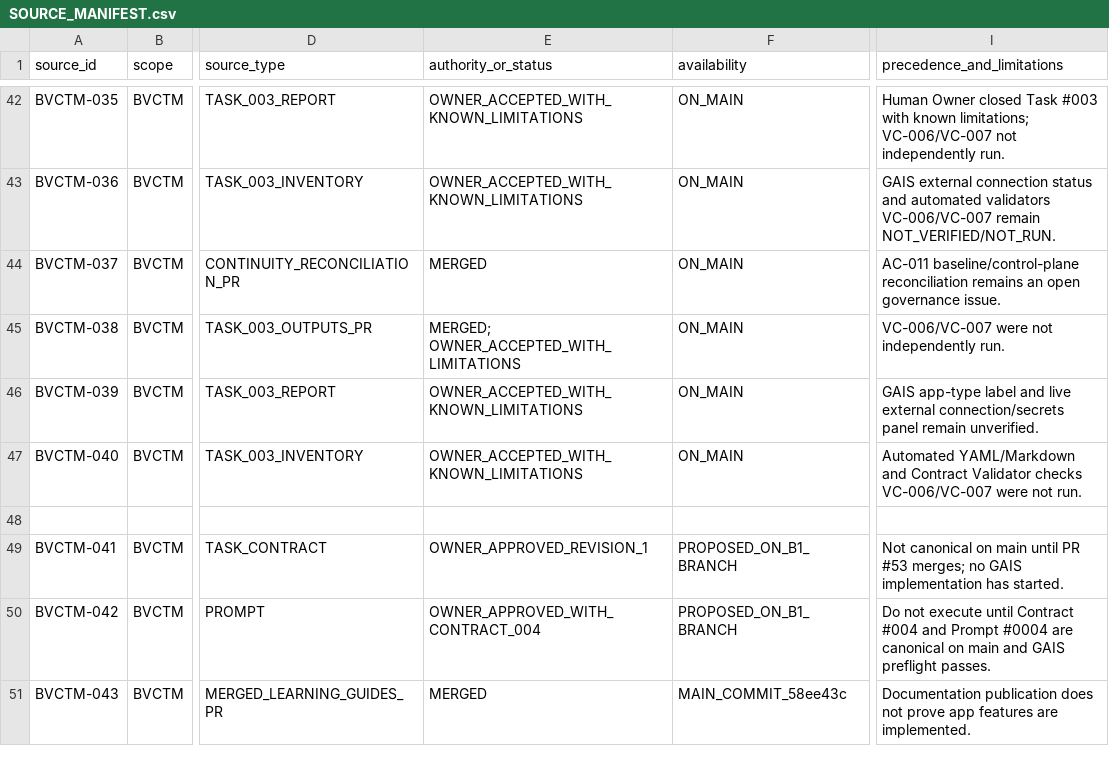
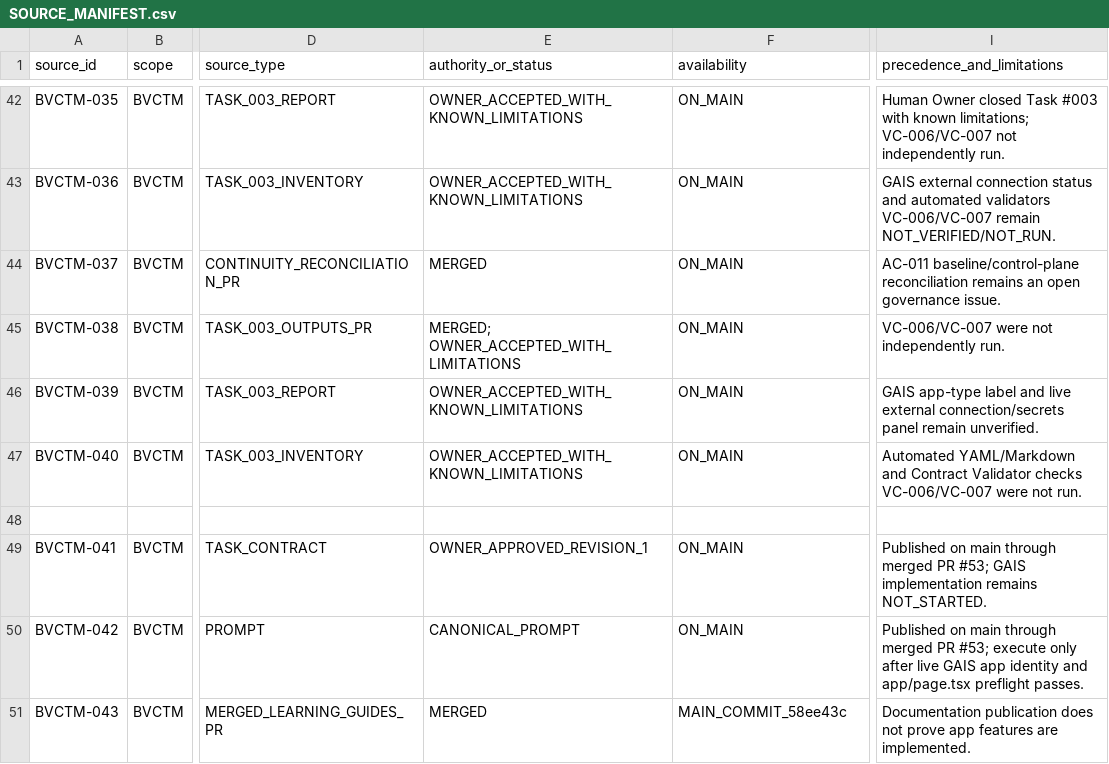
Before and after one commit to donghp/beyond-vibe-coding, a CSV file: projects/task-management/continuity/SOURCE_MANIFEST.csv, drawn as a sheet; only a part is shown, gaps mark what is left out; the diff covers the shown part only; the diff names each change by its address in the sheet, - before the commit and + after, or states it on an @@ line.

Commit message:
docs(bvctm): update source manifest after pr 53 merge

```diff
--- a/projects/task-management/continuity/SOURCE_MANIFEST.csv
+++ b/projects/task-management/continuity/SOURCE_MANIFEST.csv
-F49:F50 (availability): PROPOSED_ON_B1_BRANCH
+F49:F50 (availability): ON_MAIN
-I49 (precedence_and_limitations): Not canonical on main until PR #53 merges; no GAIS implementation has started.
+I49 (precedence_and_limitations): Published on main through merged PR #53; GAIS implementation remains NOT_STARTED.
-E50 (authority_or_status): OWNER_APPROVED_WITH_CONTRACT_004
+E50 (authority_or_status): CANONICAL_PROMPT
-I50 (precedence_and_limitations): Do not execute until Contract #004 and Prompt #0004 are canonical on main and GAIS preflight passes.
+I50 (precedence_and_limitations): Published on main through merged PR #53; execute only after live GAIS app identity and app/page.tsx preflight passes.
```
Also changed, not shown: 7 edited cells elsewhere in this file.
